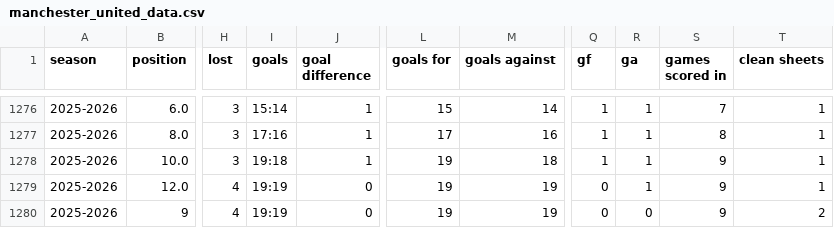
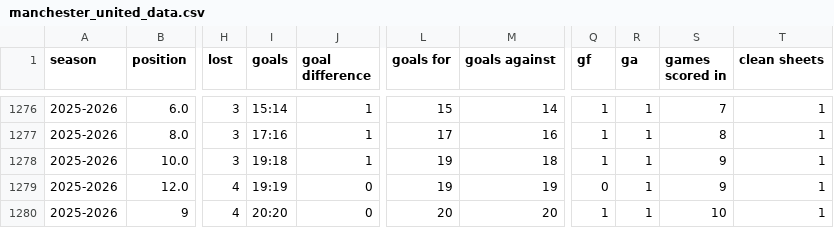
Before and after one commit to DThCodes/test, a CSV file: manchester_united_data.csv, drawn as a sheet; only a part is shown, gaps mark what is left out; the diff names each change by its address in the sheet, - before the commit and + after, or states it on an @@ line.

```diff
--- a/manchester_united_data.csv
+++ b/manchester_united_data.csv
-I1280 (goals): 19:19
+I1280 (goals): 20:20
-L1280 (goals for): 19
+L1280 (goals for): 20
-M1280 (goals against): 19
+M1280 (goals against): 20
-Q1280 (gf): 0
+Q1280 (gf): 1
-R1280 (ga): 0
+R1280 (ga): 1
-S1280 (games scored in): 9
+S1280 (games scored in): 10
-T1280 (clean sheets): 2
+T1280 (clean sheets): 1
```
Also changed, not shown: manchester_united_data_sheets.csv.
